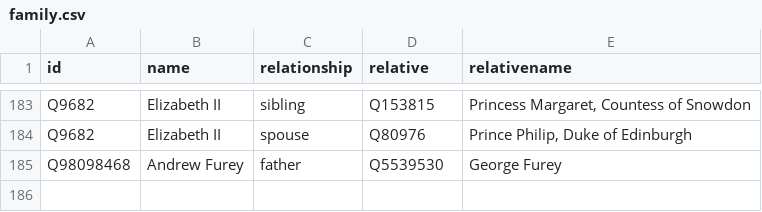
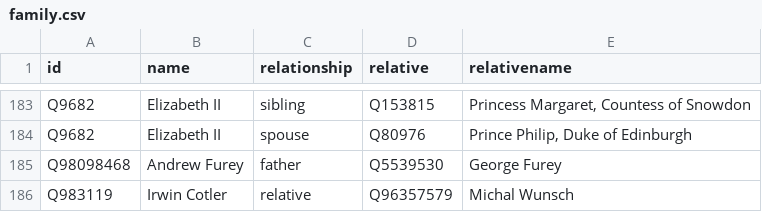
Before and after one commit to every-politician-scrapers/canada-cabinet, a CSV file: html/family.csv, drawn as a sheet; only a part is shown, gaps mark what is left out; the diff names each change by its address in the sheet, - before the commit and + after, or states it on an @@ line.

Commit message:
PCB update

```diff
--- a/html/family.csv
+++ b/html/family.csv
+row 186: Q983119 | Irwin Cotler | relative | Q96357579 | Michal Wunsch
```
